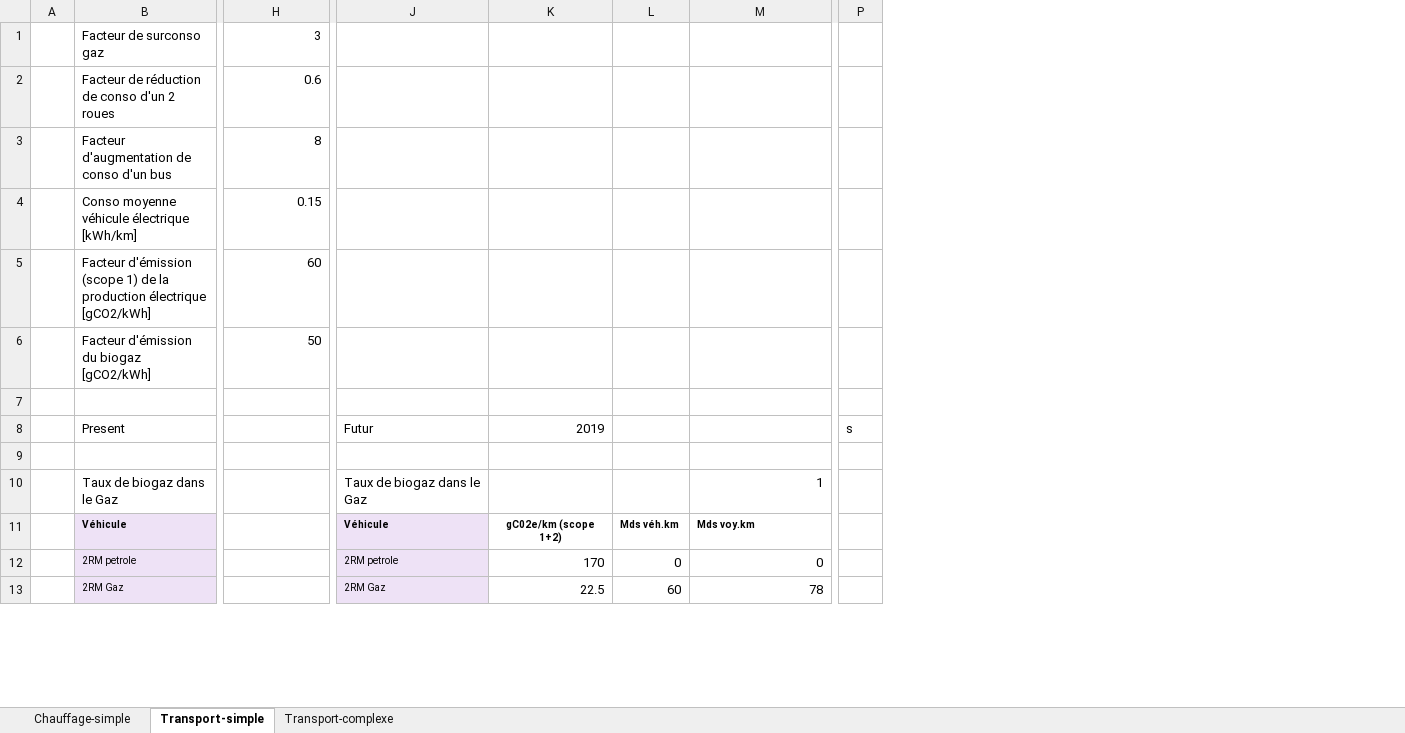
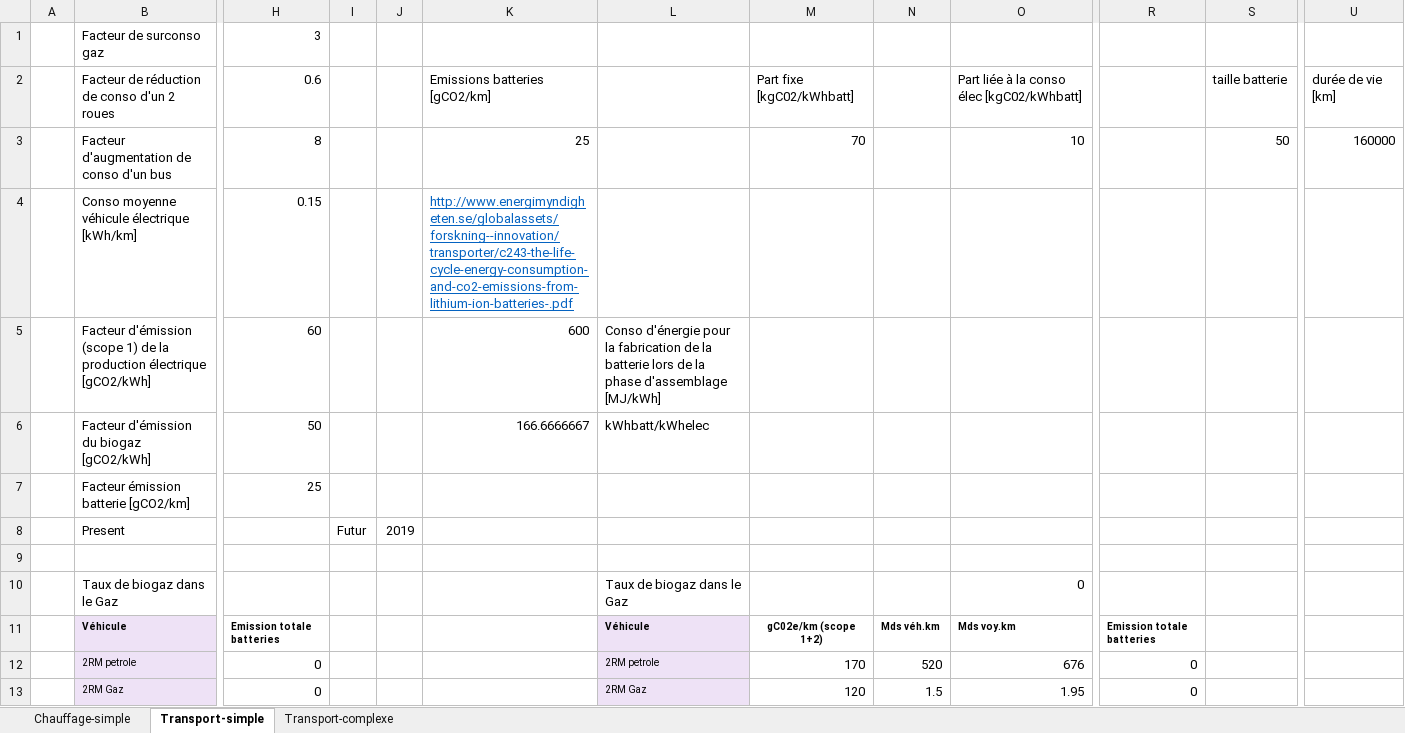
Before and after one commit to robingirard/energy-alternatives, an Excel workbook: assets/data/Decarbonation.xlsx, sheet Transport-simple, drawn as a sheet; only a part is shown, gaps mark what is left out; values as stored, in another font and other column widths than the file's, no borders; removed rows and columns are numbered as before the commit, all else as after; rows hold the shown columns only; the diff covers the shown part only; the diff names each change by its address in the sheet, - before the commit and + after, or states it on an @@ line.

```diff
--- a/assets/data/Decarbonation.xlsx (sheet Transport-simple)
+++ b/assets/data/Decarbonation.xlsx (sheet Transport-simple)
+column I, empty
+column J, empty
+column K, rows 2-6: Emissions batteries [gCO2/km] | 25 | http://www.energimyndigheten.se/globalassets/forskning--innovation/transporter/c243-the-life-cycle-energy-consumption-and-co2-emissions-from-lithium-ion-batteries-.pdf | 600 | 166.6666667
-column P, empty
+column R, rows 11-13: Emission totale batteries | 0 | 0
+column S, rows 2-3: taille batterie | 50
+column U, rows 2-3: durée de vie [km] | 160000
-M2: (empty)
+M2: Part fixe [kgC02/kWhbatt]
-O2: (empty)
+O2: Part liée à la conso élec [kgC02/kWhbatt]
-M3: (empty)
+M3: 70
-O3: (empty)
+O3: 10
-L5: (empty)
+L5: Conso d'énergie pour la fabrication de la batterie lors de la phase d'assemblage [MJ/kWh]
-L6: (empty)
+L6: kWhbatt/kWhelec
+row 7:  | Facteur émission batterie [gCO2/km] | 25
+row 8:  | Present |  | Futur | 2019
-row 8:  | Present |  | Futur | 2019 |  |  | s
-row 9: (empty)
-O10: 1
+O10: 0
-H11: (empty)
+H11: Emission totale batteries
-H12:H13: (empty)
+H12:H13: 0
-N12: 0
+N12: 520
-O12: 0
+O12: 676
-M13: 22.5
+M13: 120
-N13: 60
+N13: 1.5
-O13: 78
+O13: 1.95
```
Also changed, not shown: 1 added row, 1 added column, 1 removed column and 37 edited cells elsewhere in this sheet, formulas that keep their value, assets/data/Decarbonation_correction.xlsx, 1 other file.
